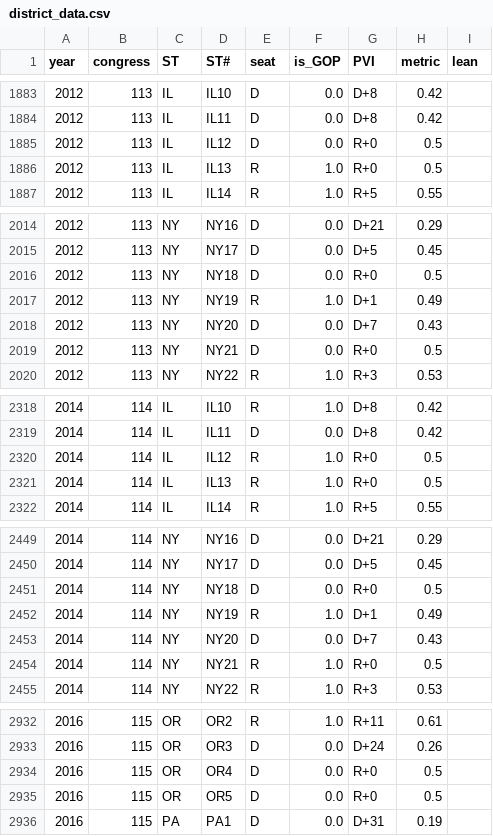
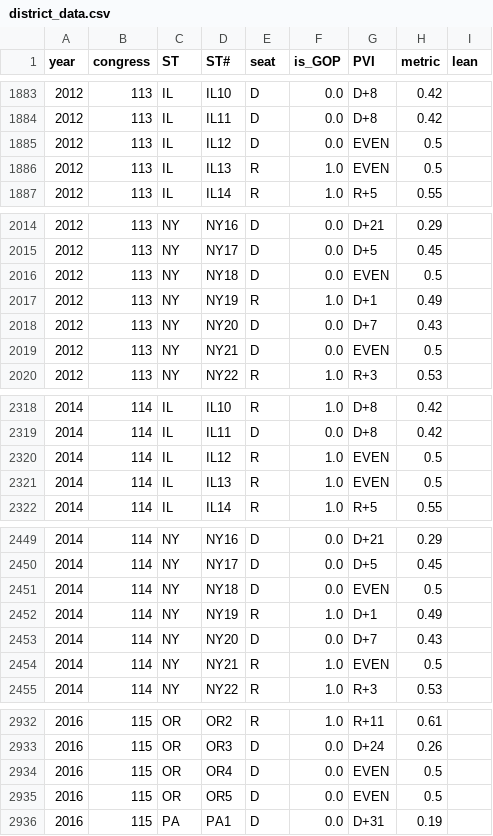
Before and after one commit to xadomatis/redistricting_project, a CSV file: app_building/app_data/district_data.csv, drawn as a sheet; only a part is shown, gaps mark what is left out; the diff covers the shown part only.

```diff
--- a/app_building/app_data/district_data.csv
+++ b/app_building/app_data/district_data.csv
@@ -1884,4 +1884,4 @@ year,congress,ST,ST#,seat,is_GOP,PVI,metric,lean
 2012,113,IL,IL11,D,0.0,D+8,0.42,
-2012,113,IL,IL12,D,0.0,R+0,0.5,
-2012,113,IL,IL13,R,1.0,R+0,0.5,
+2012,113,IL,IL12,D,0.0,EVEN,0.5,
+2012,113,IL,IL13,R,1.0,EVEN,0.5,
 2012,113,IL,IL14,R,1.0,R+5,0.55,
@@ -2015,6 +2015,6 @@ year,congress,ST,ST#,seat,is_GOP,PVI,metric,lean
 2012,113,NY,NY17,D,0.0,D+5,0.45,
-2012,113,NY,NY18,D,0.0,R+0,0.5,
+2012,113,NY,NY18,D,0.0,EVEN,0.5,
 2012,113,NY,NY19,R,1.0,D+1,0.49,
 2012,113,NY,NY20,D,0.0,D+7,0.43,
-2012,113,NY,NY21,D,0.0,R+0,0.5,
+2012,113,NY,NY21,D,0.0,EVEN,0.5,
 2012,113,NY,NY22,R,1.0,R+3,0.53,
@@ -2319,4 +2319,4 @@ year,congress,ST,ST#,seat,is_GOP,PVI,metric,lean
 2014,114,IL,IL11,D,0.0,D+8,0.42,
-2014,114,IL,IL12,R,1.0,R+0,0.5,
-2014,114,IL,IL13,R,1.0,R+0,0.5,
+2014,114,IL,IL12,R,1.0,EVEN,0.5,
+2014,114,IL,IL13,R,1.0,EVEN,0.5,
 2014,114,IL,IL14,R,1.0,R+5,0.55,
@@ -2450,6 +2450,6 @@ year,congress,ST,ST#,seat,is_GOP,PVI,metric,lean
 2014,114,NY,NY17,D,0.0,D+5,0.45,
-2014,114,NY,NY18,D,0.0,R+0,0.5,
+2014,114,NY,NY18,D,0.0,EVEN,0.5,
 2014,114,NY,NY19,R,1.0,D+1,0.49,
 2014,114,NY,NY20,D,0.0,D+7,0.43,
-2014,114,NY,NY21,R,1.0,R+0,0.5,
+2014,114,NY,NY21,R,1.0,EVEN,0.5,
 2014,114,NY,NY22,R,1.0,R+3,0.53,
@@ -2933,4 +2933,4 @@ year,congress,ST,ST#,seat,is_GOP,PVI,metric,lean
 2016,115,OR,OR3,D,0.0,D+24,0.26,
-2016,115,OR,OR4,D,0.0,R+0,0.5,
-2016,115,OR,OR5,D,0.0,R+0,0.5,
+2016,115,OR,OR4,D,0.0,EVEN,0.5,
+2016,115,OR,OR5,D,0.0,EVEN,0.5,
 2016,115,PA,PA1,D,0.0,D+31,0.19,
```
Also changed, not shown: 73 edited cells elsewhere in this file, 3 other files.
